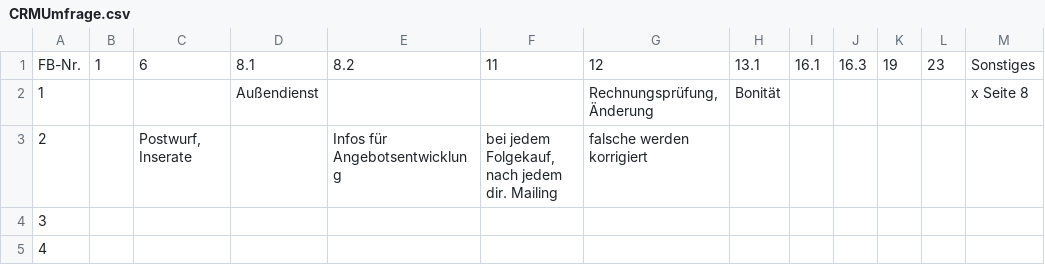
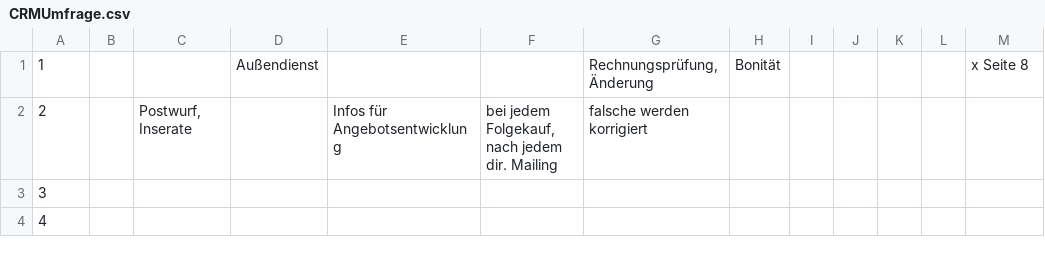
Before and after one commit to noahhl/tmparallel, a CSV file: trunk/R/trunk/ext/data/CRMUmfrage/CRMUmfrage.csv, drawn as a sheet; only a part is shown.

```diff
--- a/trunk/R/trunk/ext/data/CRMUmfrage/CRMUmfrage.csv
+++ b/trunk/R/trunk/ext/data/CRMUmfrage/CRMUmfrage.csv
@@ -1,2 +1 @@
-"FB-Nr.",1,6,"8.1","8.2","11","12","13.1","16.1","16.3","19","23","Sonstiges"
 1,,,"Außendienst",,,"Rechnungsprüfung, Änderung","Bonität",,,,,"x Seite 8"
```
Also changed, not shown: 4 other files.
